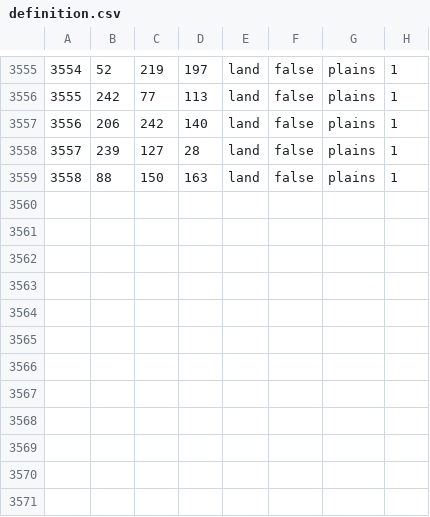
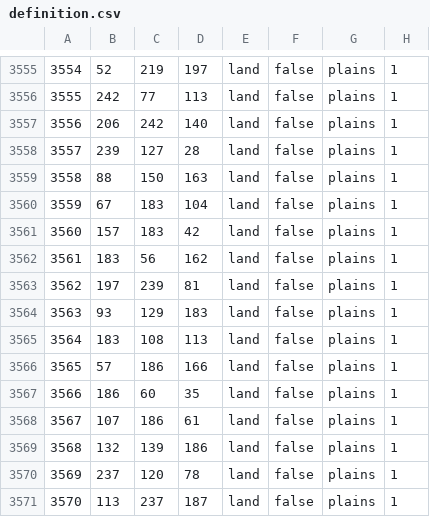
Before and after one commit to prolox-ita/beta_vikings, a CSV file: map/definition.csv, drawn as a sheet; only a part is shown, gaps mark what is left out.

```diff
--- a/map/definition.csv
+++ b/map/definition.csv
@@ -3559 +3559,13 @@
 3558;88;150;163;land;false;plains;1
+3559;67;183;104;land;false;plains;1
+3560;157;183;42;land;false;plains;1
+3561;183;56;162;land;false;plains;1
+3562;197;239;81;land;false;plains;1
+3563;93;129;183;land;false;plains;1
+3564;183;108;113;land;false;plains;1
+3565;57;186;166;land;false;plains;1
+3566;186;60;35;land;false;plains;1
+3567;107;186;61;land;false;plains;1
+3568;132;139;186;land;false;plains;1
+3569;237;120;78;land;false;plains;1
+3570;113;237;187;land;false;plains;1
```
Also changed, not shown: 14 other files.
